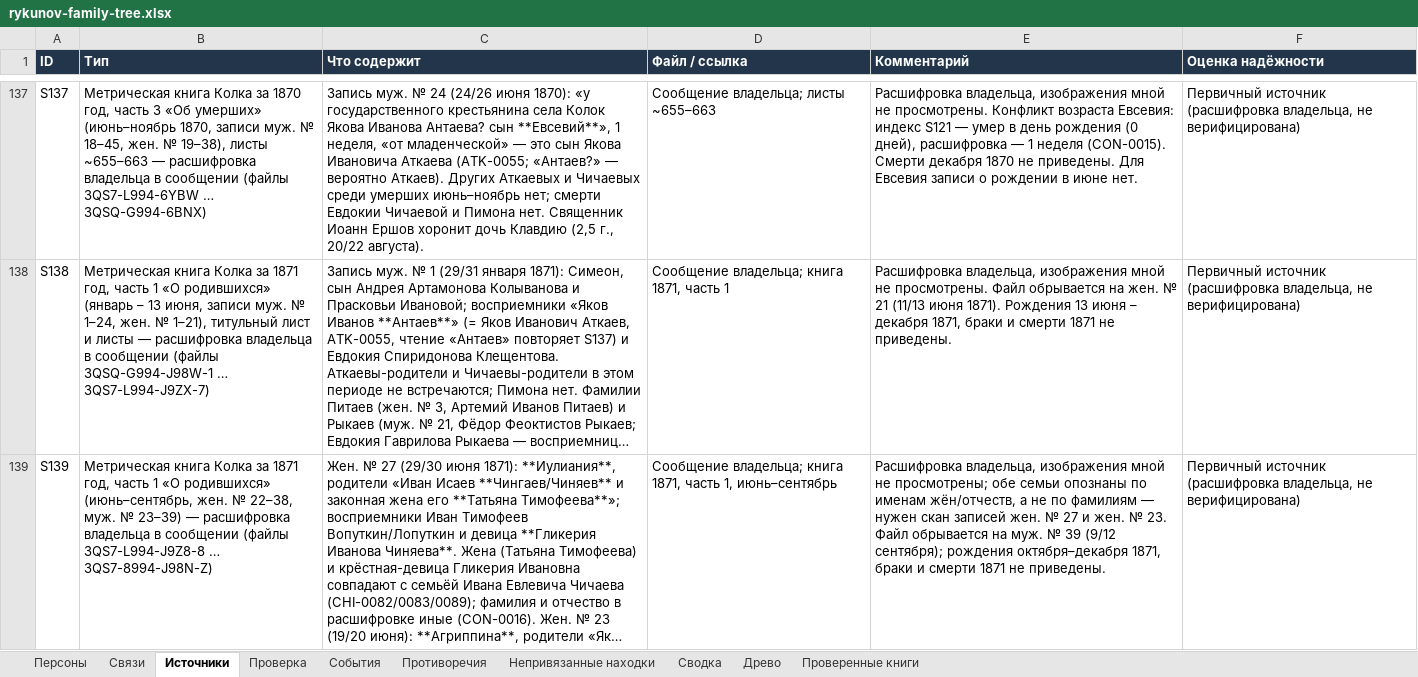
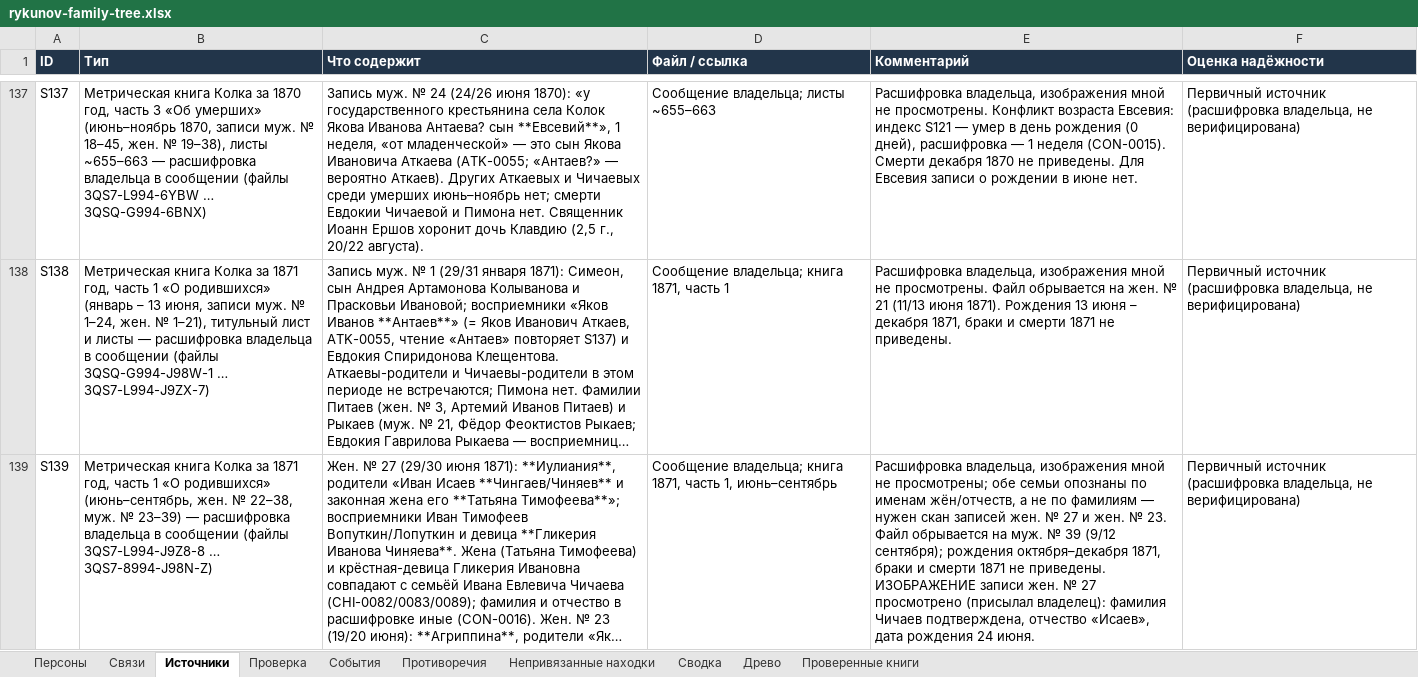
Before and after one commit to kilevoy/rykunov-family-tree, an Excel workbook: data/rykunov-family-tree.xlsx, sheet Источники, drawn as a sheet; only a part is shown, gaps mark what is left out; long unchanged cells end in …; values as stored, in another font and other column widths than the file's, no borders; the diff names each change by its address in the sheet, - before the commit and + after, or states it on an @@ line.

```diff
--- a/data/rykunov-family-tree.xlsx (sheet Источники)
+++ b/data/rykunov-family-tree.xlsx (sheet Источники)
-E139 (Комментарий): …не приведены.
+E139 (Комментарий): …не приведены. ИЗОБРАЖЕНИЕ записи жен. № 27 просмотрено (присылал владелец): фамилия Чичаев подтверждена, отчество «Исаев», дата рождения 24 июня.
```
Also changed, not shown: sheet Персоны, sheet Связи, sheet Противоречия.
